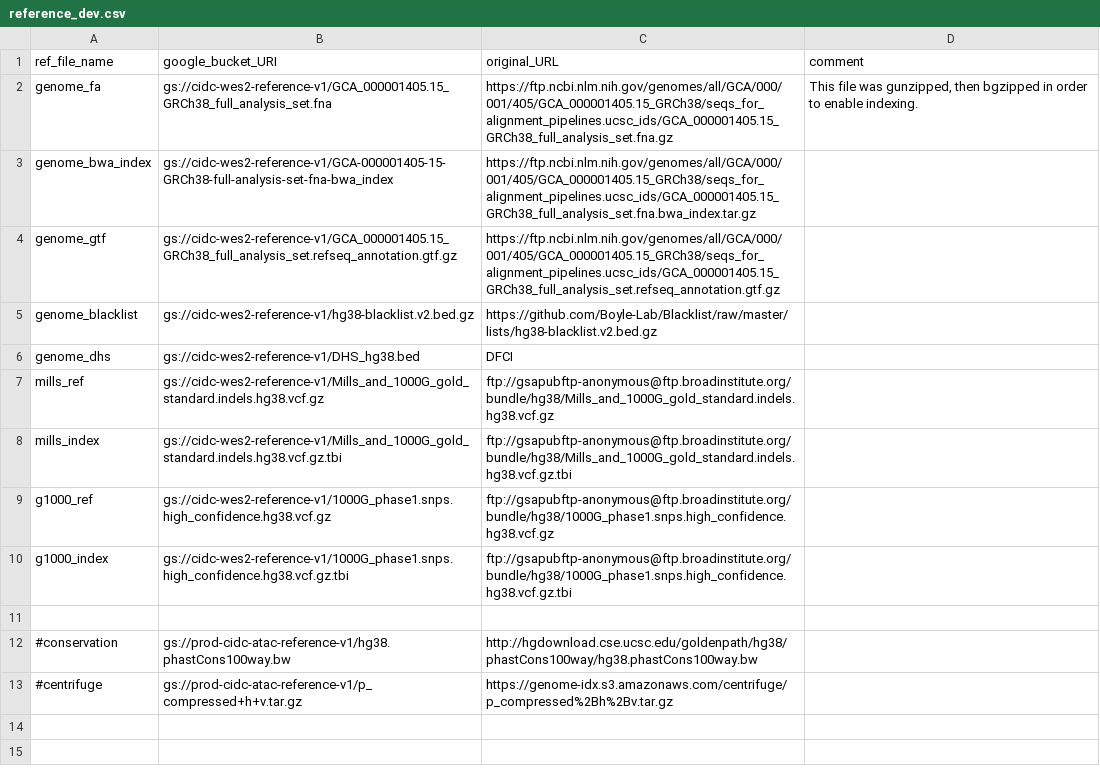
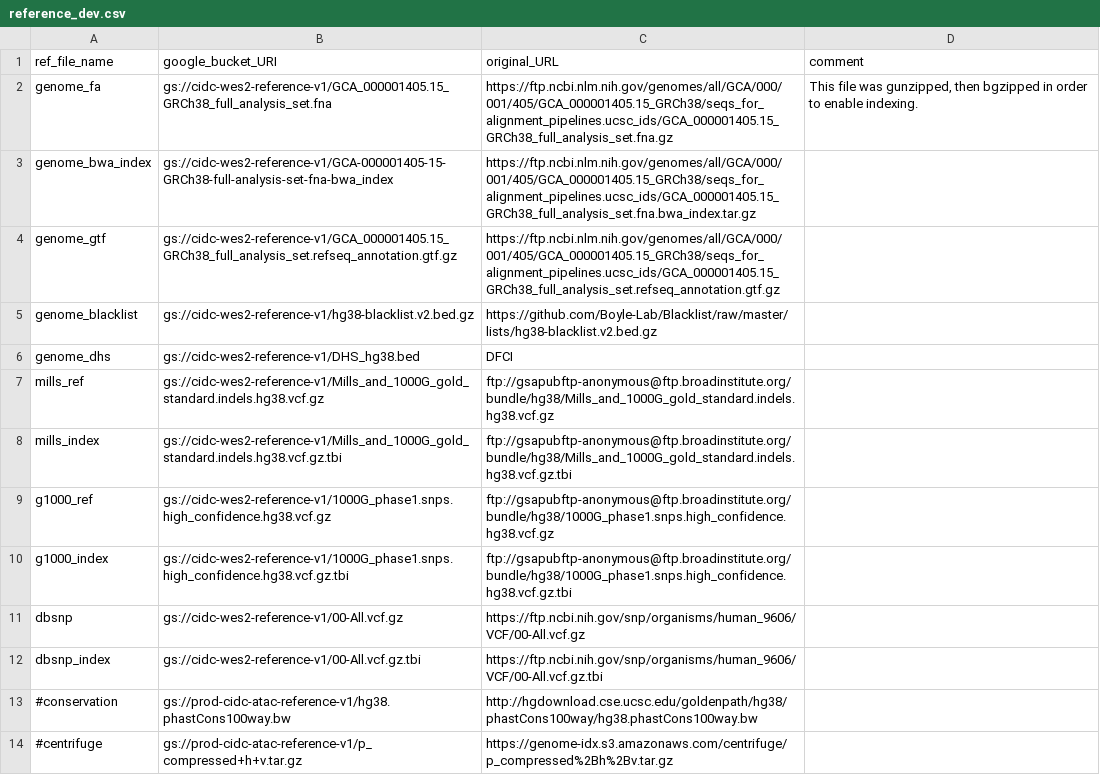
Before and after one commit to NCI-CIDC/cidc_wes2_releases, a CSV file: config/reference_dev.csv, drawn as a sheet; the diff names each change by its address in the sheet, - before the commit and + after, or states it on an @@ line.

```diff
--- a/config/reference_dev.csv
+++ b/config/reference_dev.csv
-row 11: (empty)
+row 11: dbsnp | gs://cidc-wes2-reference-v1/00-All.vcf.gz | https://ftp.ncbi.nih.gov/snp/organisms/human_9606/VCF/00-All.vcf.gz
+row 12: dbsnp_index | gs://cidc-wes2-reference-v1/00-All.vcf.gz.tbi | https://ftp.ncbi.nih.gov/snp/organisms/human_9606/VCF/00-All.vcf.gz.tbi
```
Also changed, not shown: 4 other files.
